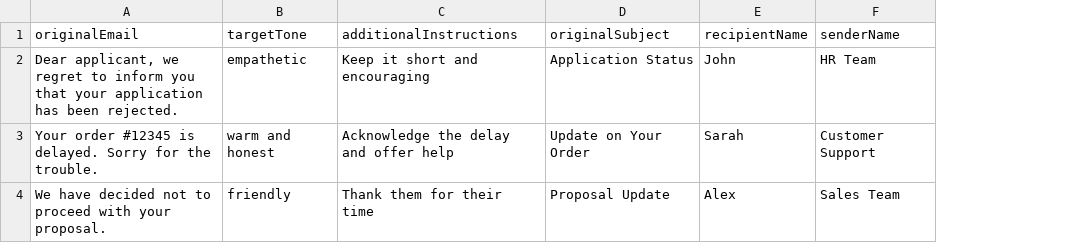
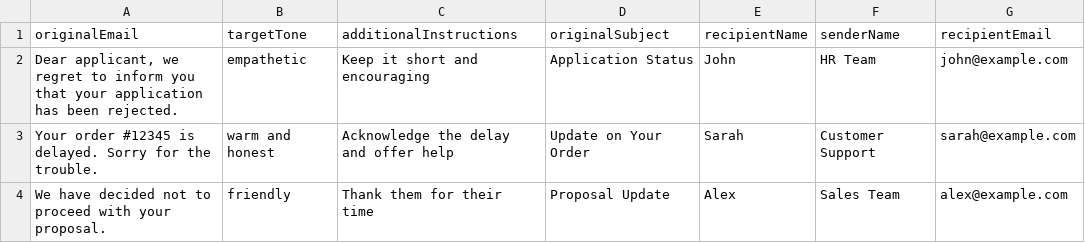
Before and after one commit to sherado99/SPDET, a CSV file: SETI.CSV, drawn as a sheet; the diff names each change by its address in the sheet, - before the commit and + after, or states it on an @@ line.

Commit message:
Update SETI.CSV

```diff
--- a/SETI.CSV
+++ b/SETI.CSV
+column G (recipientEmail), rows 2-4: john@example.com | sarah@example.com | alex@example.com
```
